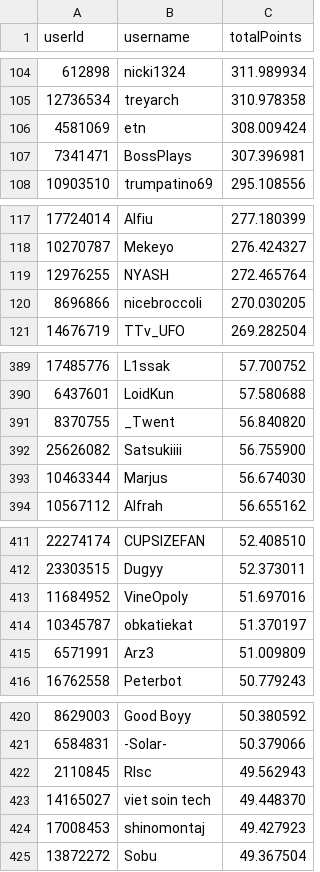
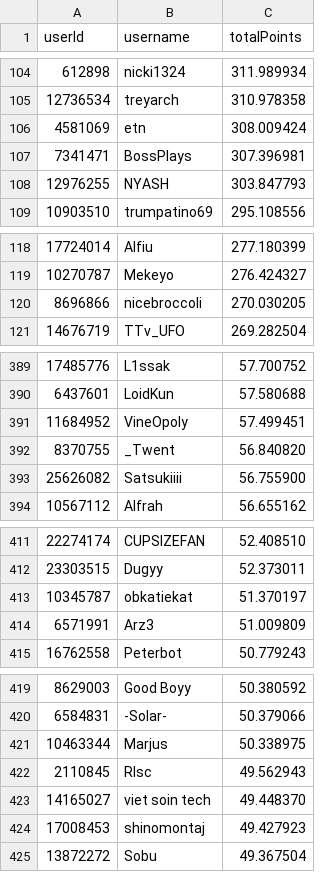
Before and after one commit to Naethanial/osudemonlist, a CSV file: web/data/leaderboard.csv, drawn as a sheet; only a part is shown, gaps mark what is left out; removed rows and columns are numbered as before the commit, all else as after; the diff covers the shown part only; the diff names each change by its address in the sheet, - before the commit and + after, or states it on an @@ line.

```diff
--- a/web/data/leaderboard.csv
+++ b/web/data/leaderboard.csv
+row 108: 12976255 | NYASH | 303.847793
-row 119: 12976255 | NYASH | 272.465764
+row 391: 11684952 | VineOpoly | 57.499451
-row 393: 10463344 | Marjus | 56.674030
-row 413: 11684952 | VineOpoly | 51.697016
+row 421: 10463344 | Marjus | 50.338975
```
Also changed, not shown: 5 added rows, 3 removed rows and 2 edited cells elsewhere in this file, 2 other files.
